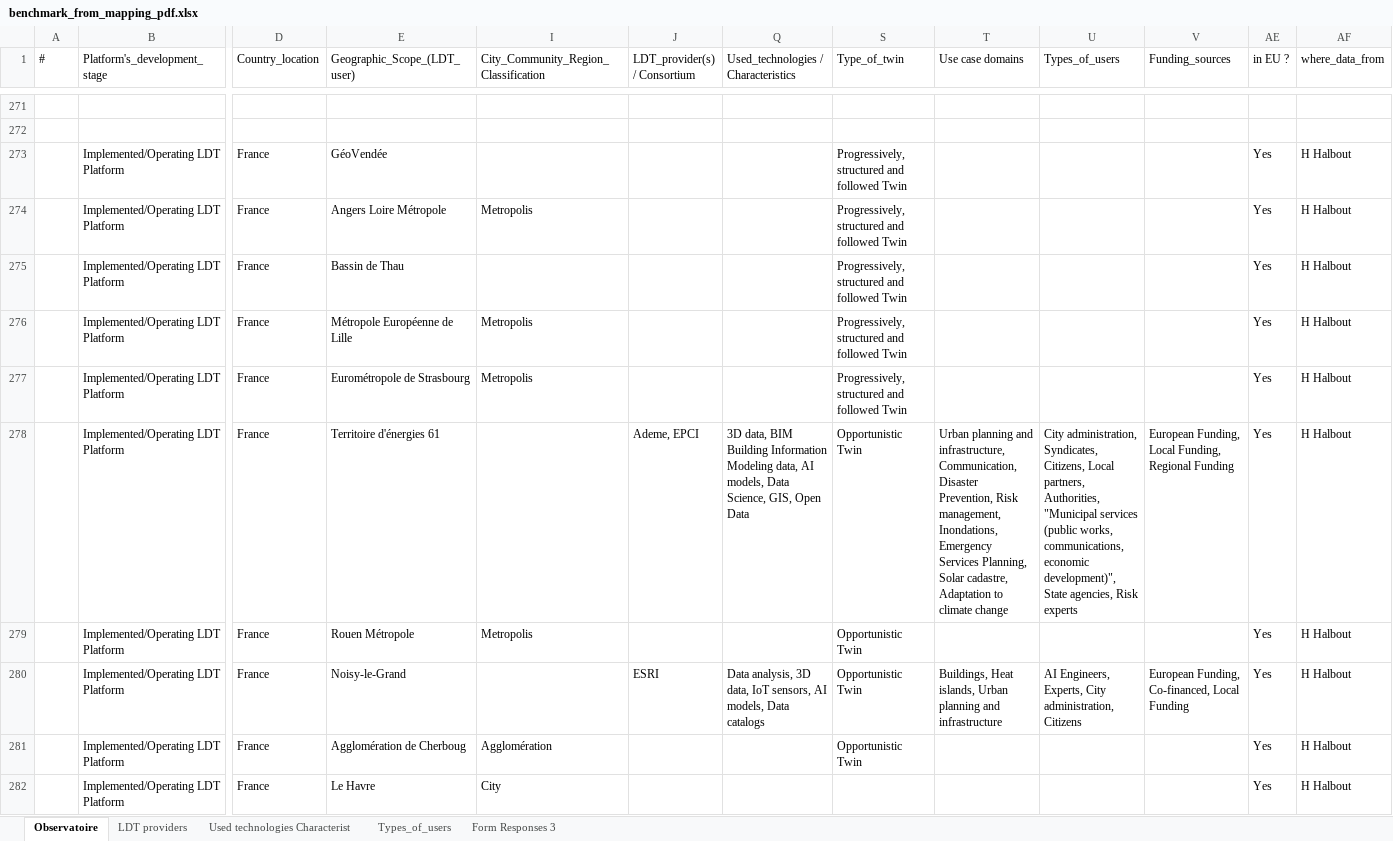
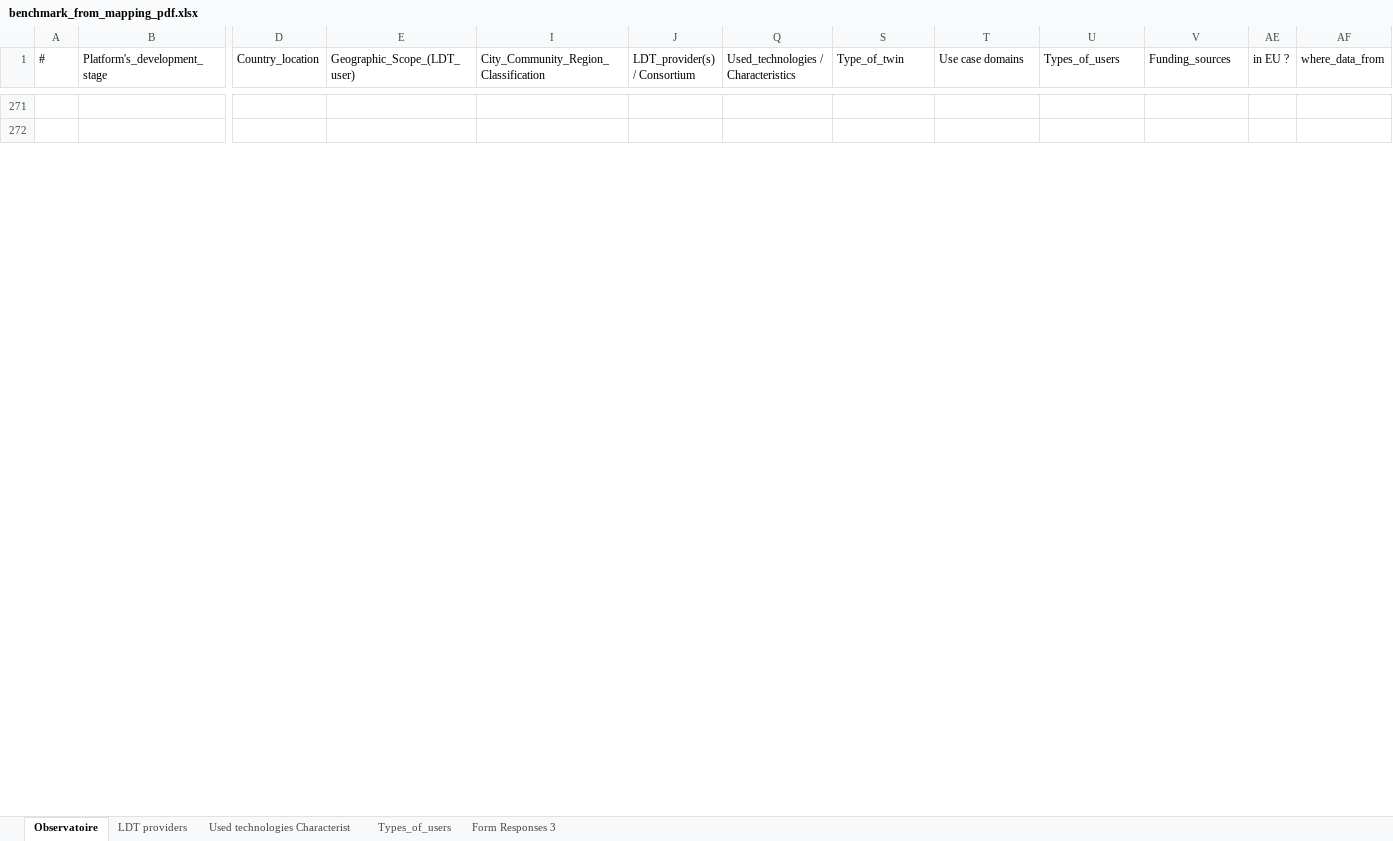
Before and after one commit to cboisron/observatoire_JN, an Excel workbook: benchmark_from_mapping_pdf.xlsx, sheet Observatoire, drawn as a sheet; only a part is shown, gaps mark what is left out; values as stored, in another font and other column widths than the file's, no borders; table styles not drawn; rows hold the shown columns only; the diff covers the shown part only; the diff names each change by its address in the sheet, - before the commit and + after, or states it on an @@ line.

```diff
--- a/benchmark_from_mapping_pdf.xlsx (sheet Observatoire)
+++ b/benchmark_from_mapping_pdf.xlsx (sheet Observatoire)
-row 273:  | Implemented/Operating LDT Platform | France | GéoVendée |  |  |  | Progressively, structured and followed Twin |  |  |  | Yes | H Halbout
-row 274:  | Implemented/Operating LDT Platform | France | Angers Loire Métropole | Metropolis |  |  | Progressively, structured and followed Twin |  |  |  | Yes | H Halbout
-row 275:  | Implemented/Operating LDT Platform | France | Bassin de Thau |  |  |  | Progressively, structured and followed Twin |  |  |  | Yes | H Halbout
-row 276:  | Implemented/Operating LDT Platform | France | Métropole Européenne de Lille | Metropolis |  |  | Progressively, structured and followed Twin |  |  |  | Yes | H Halbout
-row 277:  | Implemented/Operating LDT Platform | France | Eurométropole de Strasbourg | Metropolis |  |  | Progressively, structured and followed Twin |  |  |  | Yes | H Halbout
-row 278:  | Implemented/Operating LDT Platform | France | Territoire d'énergies 61 |  | Ademe, EPCI | 3D data, BIM Building Information Modeling data, AI models, Data Science, GIS, Open Data | Opportunistic Twin | Urban planning and infrastructure, Communication, Disaster Prevention, Risk management, Inondations, Emergency Services Planning, Solar cadastre, Adaptation to climate change | City administration, Syndicates, Citizens, Local partners, Authorities, "Municipal services (public works, communications, economic development)", State agencies, Risk experts | European Funding, Local Funding, Regional Funding | Yes | H Halbout
-row 279:  | Implemented/Operating LDT Platform | France | Rouen Métropole | Metropolis |  |  | Opportunistic Twin |  |  |  | Yes | H Halbout
-row 280:  | Implemented/Operating LDT Platform | France | Noisy-le-Grand |  | ESRI | Data analysis, 3D data, IoT sensors, AI models, Data catalogs | Opportunistic Twin | Buildings, Heat islands, Urban planning and infrastructure | AI Engineers, Experts, City administration, Citizens | European Funding, Co-financed, Local Funding | Yes | H Halbout
-row 281:  | Implemented/Operating LDT Platform | France | Agglomération de Cherboug | Agglomération |  |  | Opportunistic Twin |  |  |  | Yes | H Halbout
-row 282:  | Implemented/Operating LDT Platform | France | Le Havre | City |  |  |  |  |  |  | Yes | H Halbout
```
Also changed, not shown: 99 removed rows elsewhere in this sheet, 27 other files.
